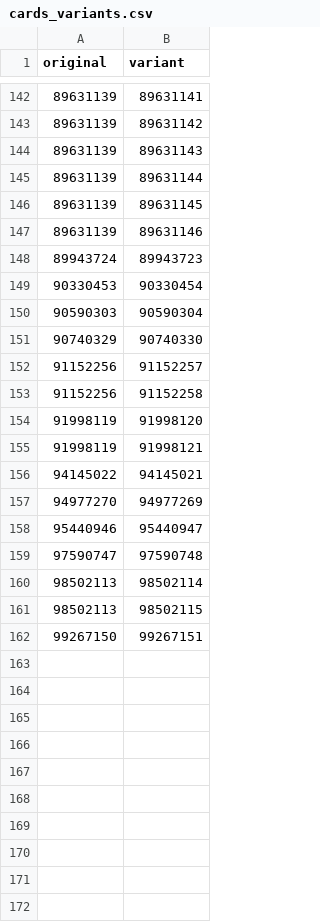
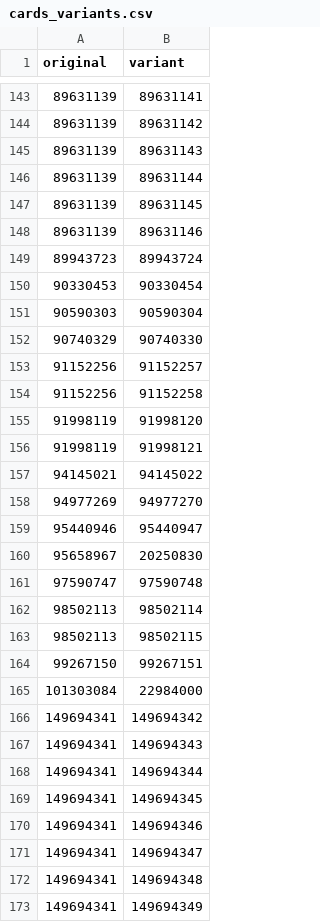
Before and after one commit to fferegrino/yu-gi-oh, a CSV file: data/cards_variants.csv, drawn as a sheet; only a part is shown, gaps mark what is left out; removed rows and columns are numbered as before the commit, all else as after; the diff covers the shown part only; the diff names each change by its address in the sheet, - before the commit and + after, or states it on an @@ line.

```diff
--- a/data/cards_variants.csv
+++ b/data/cards_variants.csv
-row 148: 89943724 | 89943723
+row 149: 89943723 | 89943724
-row 156: 94145022 | 94145021
-row 157: 94977270 | 94977269
+row 157: 94145021 | 94145022
+row 158: 94977269 | 94977270
+row 160: 95658967 | 20250830
+row 165: 101303084 | 22984000
+row 166: 149694341 | 149694342
+row 167: 149694341 | 149694343
+row 168: 149694341 | 149694344
+row 169: 149694341 | 149694345
+row 170: 149694341 | 149694346
+row 171: 149694341 | 149694347
+row 172: 149694341 | 149694348
+row 173: 149694341 | 149694349
```
Also changed, not shown: 36 added rows, 35 removed rows and 9 edited cells elsewhere in this file, data/cardsets.csv, 3 other files.
